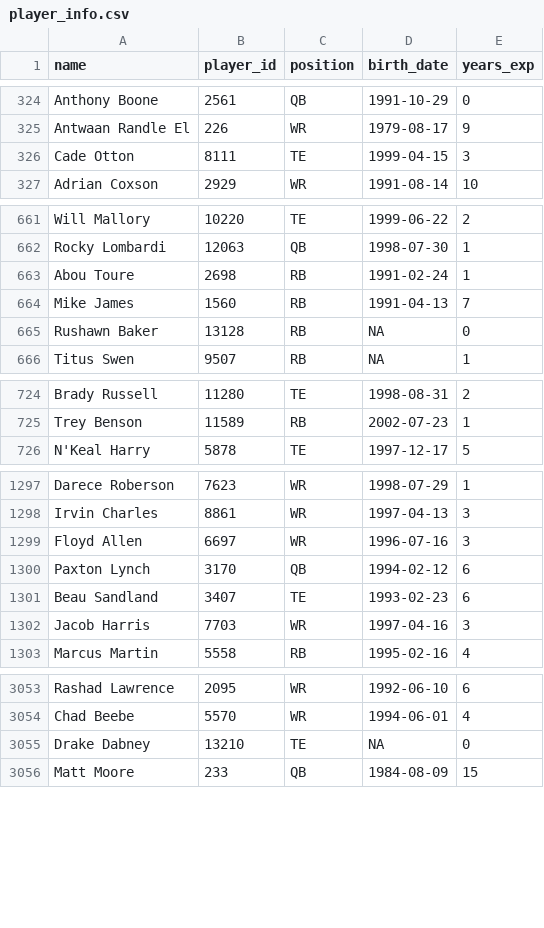
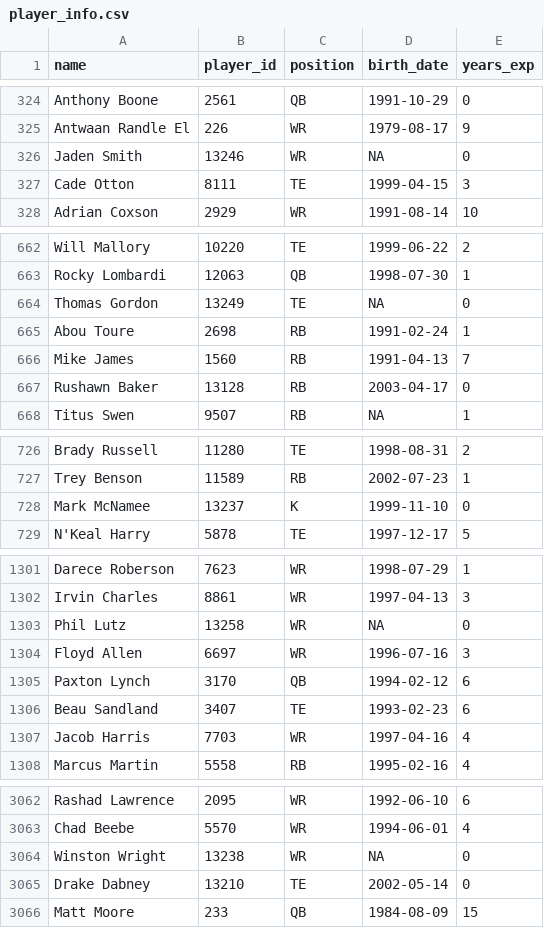
Before and after one commit to CalebSkinner1/FantasyDynasty, a CSV file: Data/player_info.csv, drawn as a sheet; only a part is shown, gaps mark what is left out; the diff covers the shown part only.

```diff
--- a/Data/player_info.csv
+++ b/Data/player_info.csv
@@ -325,2 +325,3 @@ Anthony Boone,2561,QB,1991-10-29,0
 Antwaan Randle El,226,WR,1979-08-17,9
+Jaden Smith,13246,WR,NA,0
 Cade Otton,8111,TE,1999-04-15,3
@@ -662,5 +663,6 @@ Will Mallory,10220,TE,1999-06-22,2
 Rocky Lombardi,12063,QB,1998-07-30,1
+Thomas Gordon,13249,TE,NA,0
 Abou Toure,2698,RB,1991-02-24,1
 Mike James,1560,RB,1991-04-13,7
-Rushawn Baker,13128,RB,NA,0
+Rushawn Baker,13128,RB,2003-04-17,0
 Titus Swen,9507,RB,NA,1
@@ -725,2 +727,3 @@ Brady Russell,11280,TE,1998-08-31,2
 Trey Benson,11589,RB,2002-07-23,1
+Mark McNamee,13237,K,1999-11-10,0
 N'Keal Harry,5878,TE,1997-12-17,5
@@ -1298,2 +1302,3 @@ Darece Roberson,7623,WR,1998-07-29,1
 Irvin Charles,8861,WR,1997-04-13,3
+Phil Lutz,13258,WR,NA,0
 Floyd Allen,6697,WR,1996-07-16,3
@@ -1301,3 +1306,3 @@ Paxton Lynch,3170,QB,1994-02-12,6
 Beau Sandland,3407,TE,1993-02-23,6
-Jacob Harris,7703,WR,1997-04-16,3
+Jacob Harris,7703,WR,1997-04-16,4
 Marcus Martin,5558,RB,1995-02-16,4
@@ -3054,3 +3063,4 @@ Rashad Lawrence,2095,WR,1992-06-10,6
 Chad Beebe,5570,WR,1994-06-01,4
-Drake Dabney,13210,TE,NA,0
+Winston Wright,13238,WR,NA,0
+Drake Dabney,13210,TE,2002-05-14,0
 Matt Moore,233,QB,1984-08-09,15
```
Also changed, not shown: 6 added rows and 77 edited cells elsewhere in this file, Data/ktc values/ktc_value090925.csv, 5 other files.
